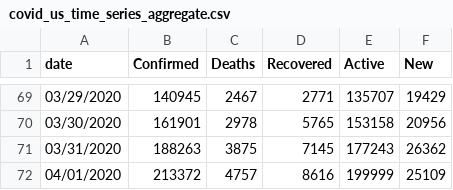
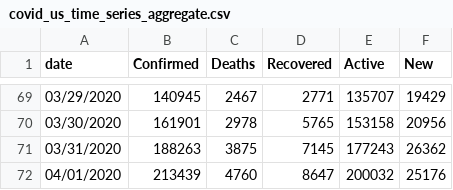
Before and after one commit to Slushmier/covid_us_tidy_time_series, a CSV file: covid_us_time_series_aggregate.csv, drawn as a sheet; only a part is shown, gaps mark what is left out.

```diff
--- a/covid_us_time_series_aggregate.csv
+++ b/covid_us_time_series_aggregate.csv
@@ -71,2 +71,2 @@ date,Confirmed,Deaths,Recovered,Active,New
 03/31/2020,188263,3875,7145,177243,26362
-04/01/2020,213372,4757,8616,199999,25109
+04/01/2020,213439,4760,8647,200032,25176
```
Also changed, not shown: covid_us_time_series.csv, 1 other file.
